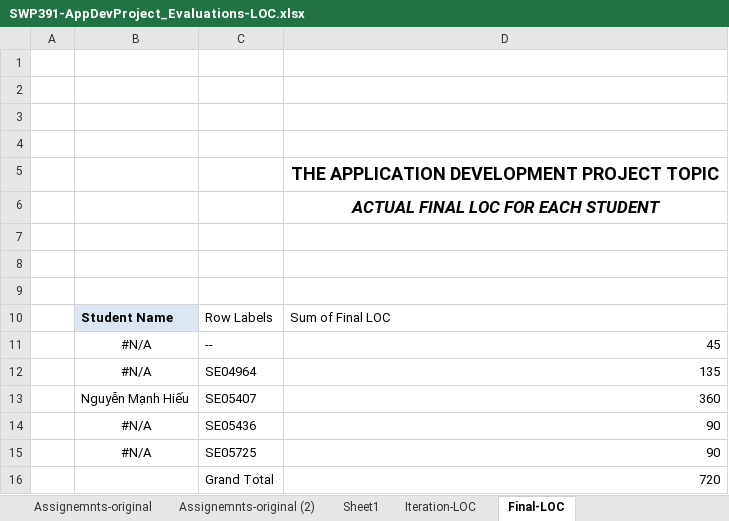
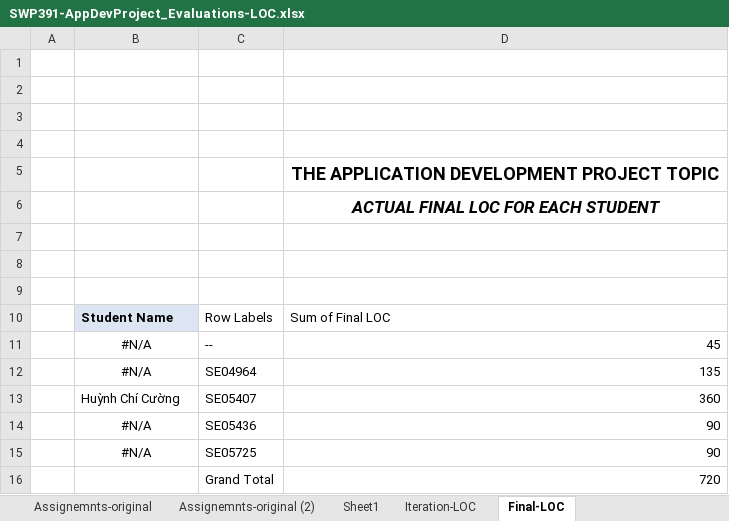
Before and after one commit to HngCuong/GAME, an Excel workbook: SWP391-AppDevProject_Evaluations-LOC.xlsx, sheet Final-LOC, drawn as a sheet; values as stored, in another font and other column widths than the file's, no borders; charts and pictures not drawn; the diff names each change by its address in the sheet, - before the commit and + after, or states it on an @@ line.

```diff
--- a/SWP391-AppDevProject_Evaluations-LOC.xlsx (sheet Final-LOC)
+++ b/SWP391-AppDevProject_Evaluations-LOC.xlsx (sheet Final-LOC)
-B13: Nguyễn Mạnh Hiếu
+B13: Huỳnh Chí Cường
```
Also changed, not shown: sheet Assignemnts-original, sheet Iteration-LOC.
